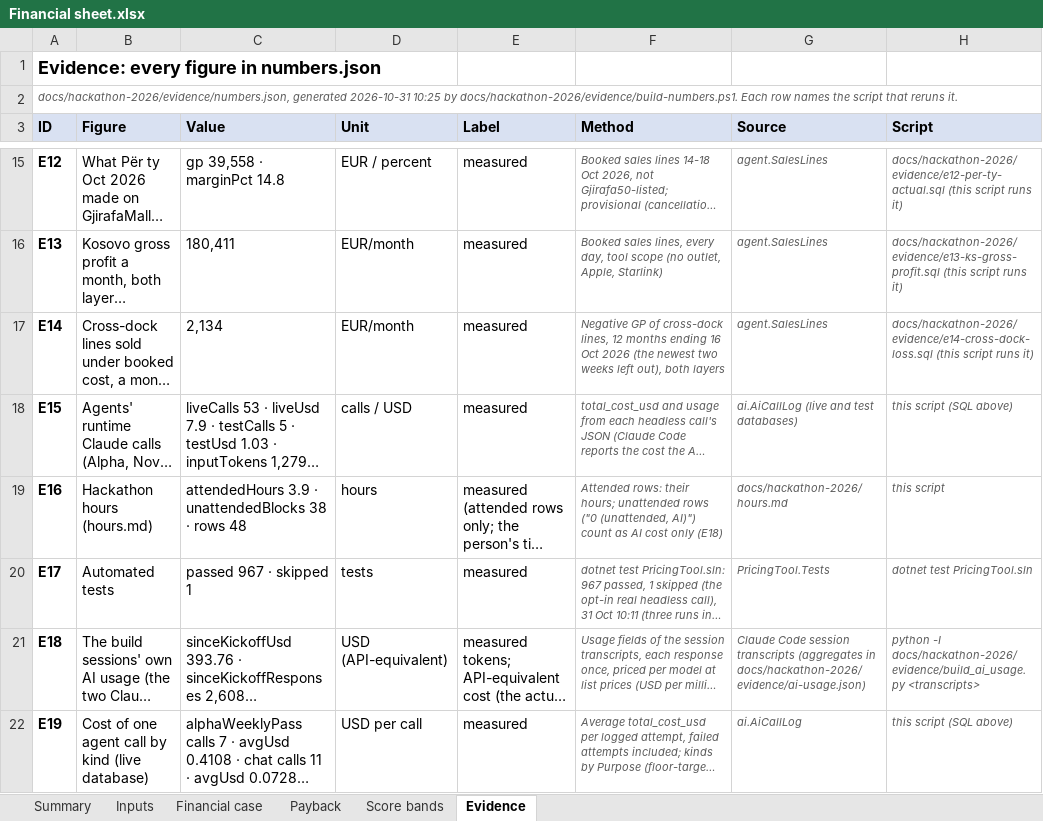
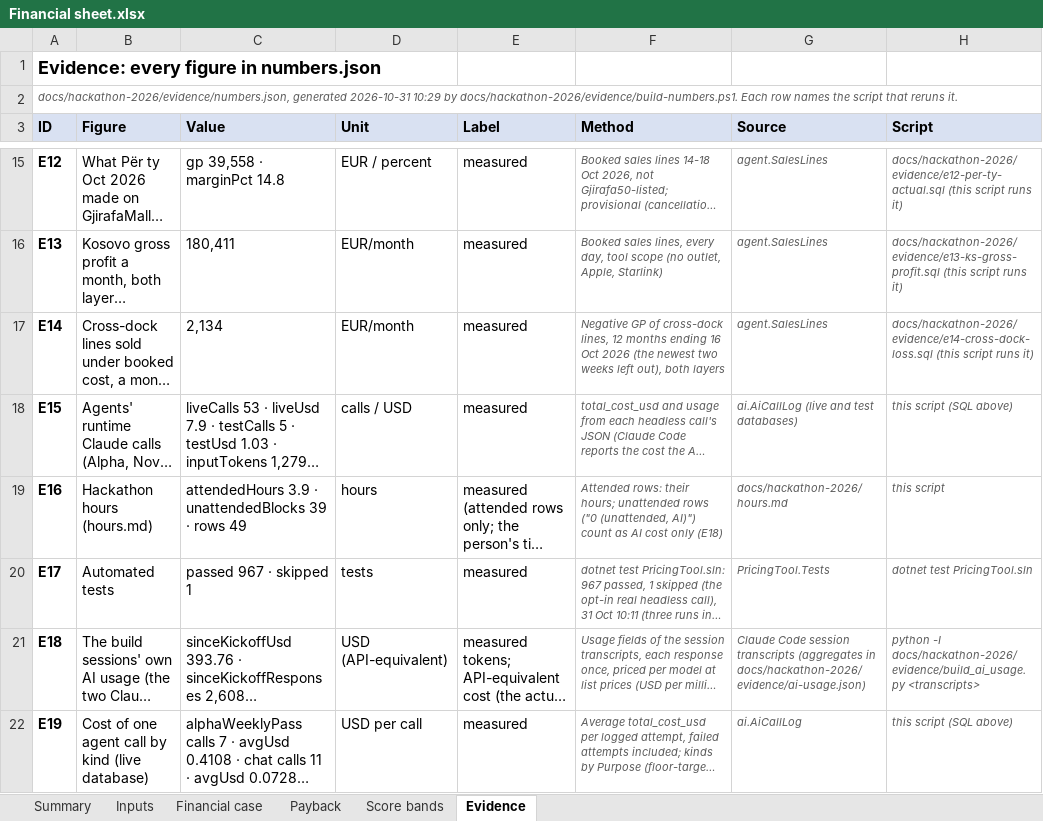
Before and after one commit to shkumbimgjirafa/Gjirafa-DynamicDiscounts, an Excel workbook: docs/hackathon-2026/Financial sheet.xlsx, sheet Evidence, drawn as a sheet; only a part is shown, gaps mark what is left out; long unchanged cells end in …; values as stored, in another font and other column widths than the file's, no borders; the diff covers the shown part only; the diff names each change by its address in the sheet, - before the commit and + after, or states it on an @@ line.

```diff
--- a/docs/hackathon-2026/Financial sheet.xlsx (sheet Evidence)
+++ b/docs/hackathon-2026/Financial sheet.xlsx (sheet Evidence)
-A2 (ID): …generated 2026-10-31 10:25 by docs/hackathon-2026/evidence/build-numbers.ps1.…
+A2 (ID): …generated 2026-10-31 10:29 by docs/hackathon-2026/evidence/build-numbers.ps1.…
-C19 (Value): …· unattendedBlocks 38 · rows 48
+C19 (Value): …· unattendedBlocks 39 · rows 49
```
Also changed, not shown: 3 edited cells elsewhere in this sheet, sheet Summary, sheet Inputs, sheet Financial case, sheet Payback, 13 other files.
